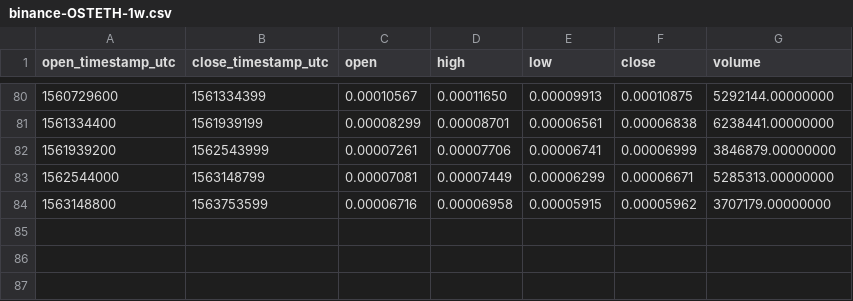
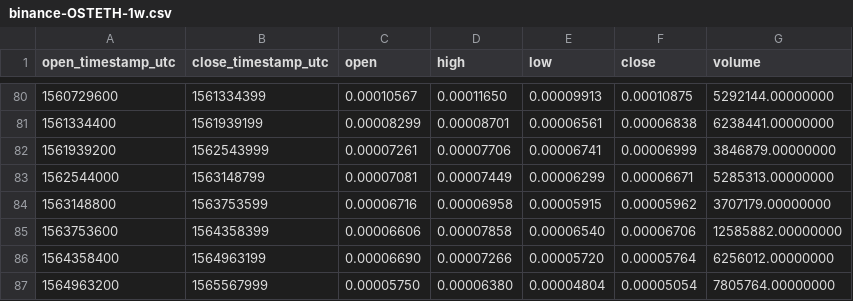
Before and after one commit to cryptobigbro/binance-OSTETH, a CSV file: binance-OSTETH-1w.csv, drawn as a sheet; only a part is shown, gaps mark what is left out; the diff names each change by its address in the sheet, - before the commit and + after, or states it on an @@ line.

```diff
--- a/binance-OSTETH-1w.csv
+++ b/binance-OSTETH-1w.csv
+row 85: 1563753600 | 1564358399 | 0.00006606 | 0.00007858 | 0.00006540 | 0.00006706 | 12585882.00000000
+row 86: 1564358400 | 1564963199 | 0.00006690 | 0.00007266 | 0.00005720 | 0.00005764 | 6256012.00000000
+row 87: 1564963200 | 1565567999 | 0.00005750 | 0.00006380 | 0.00004804 | 0.00005054 | 7805764.00000000
```
Also changed, not shown: binance-OSTETH-1M.csv, binance-OSTETH-1d.csv, 1 other file.
